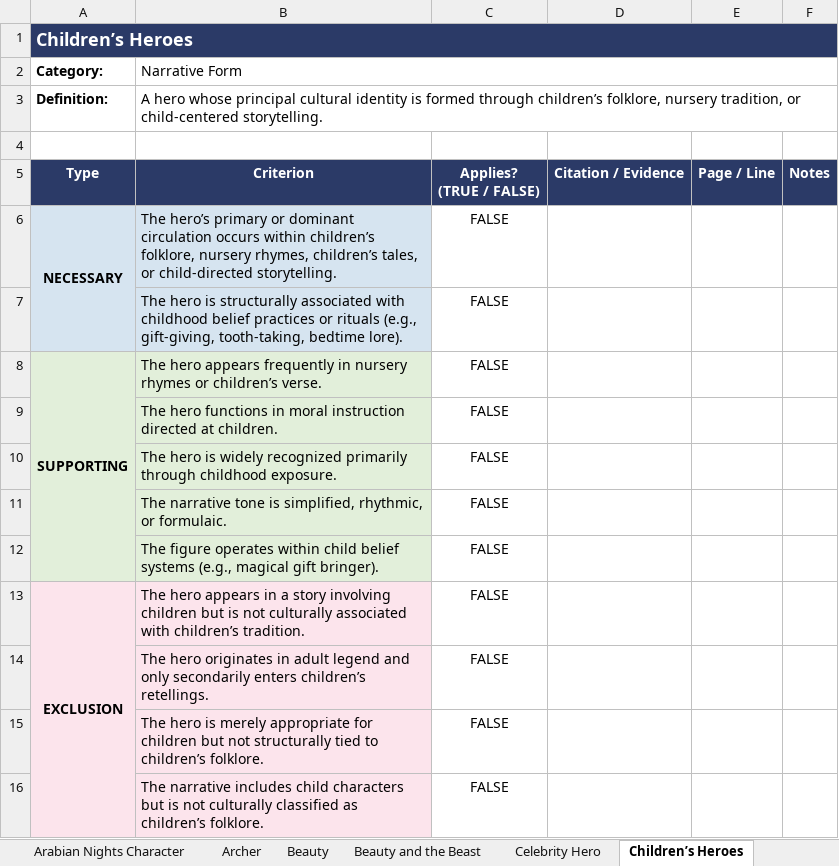
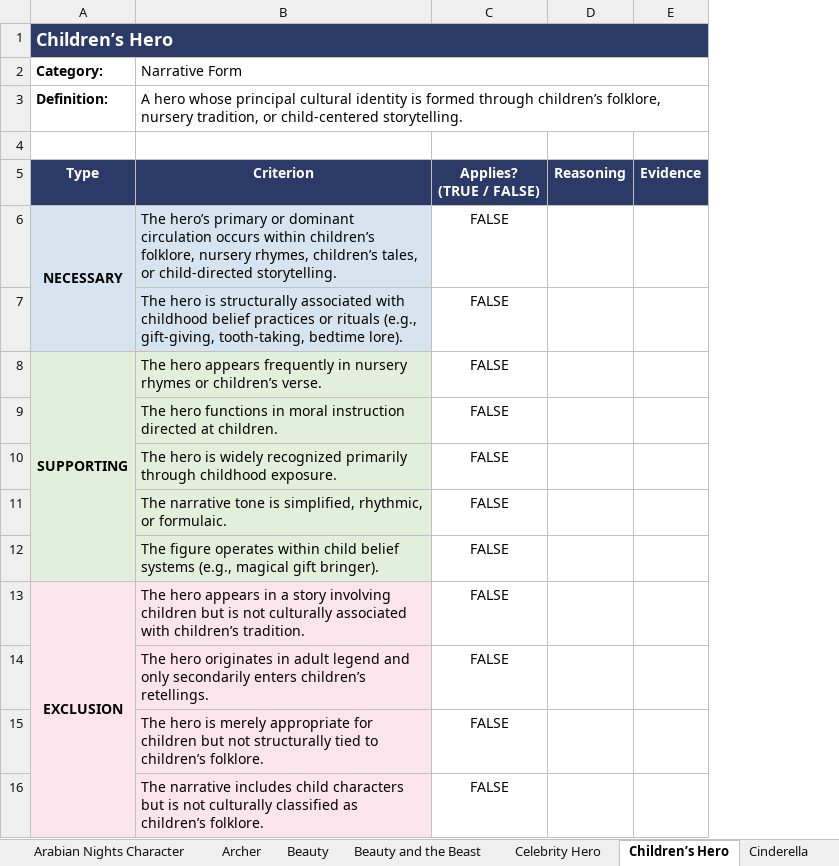
Before and after one commit to fri-jebekaaaaaaaa/hero_criteria_framework, an Excel workbook: framework/Hero_Type_Annotation_Sheet.xlsx, sheet Children’s Hero, drawn as a sheet; values as stored, in another font and other column widths than the file's, no borders; removed rows and columns are numbered as before the commit, all else as after; the diff names each change by its address in the sheet, - before the commit and + after, or states it on an @@ line.

```diff
--- a/framework/Hero_Type_Annotation_Sheet.xlsx (sheet Children’s Hero)
+++ b/framework/Hero_Type_Annotation_Sheet.xlsx (sheet Children’s Hero)
-sheet tab: Children’s Heroes
+sheet tab: Children’s Hero
-column D, row 5: Citation / Evidence
-column E, row 5: Page / Line
-column F, row 5: Notes
+column D, row 5: Reasoning
+column E, row 5: Evidence
-A1 (Category:): Children’s Heroes
+A1 (Category:): Children’s Hero
```
Also changed, not shown: sheet Index, sheet Arabian Nights Character, sheet Tooth Fairy, The, sheet Beauty, sheet Diminutive Being, sheet Lover, 45 more sheets, 6 other files.
